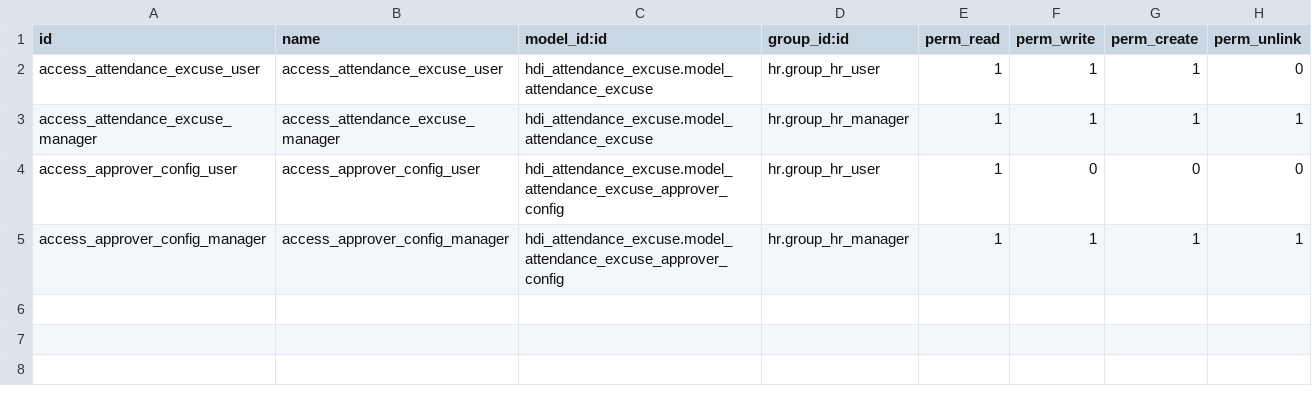
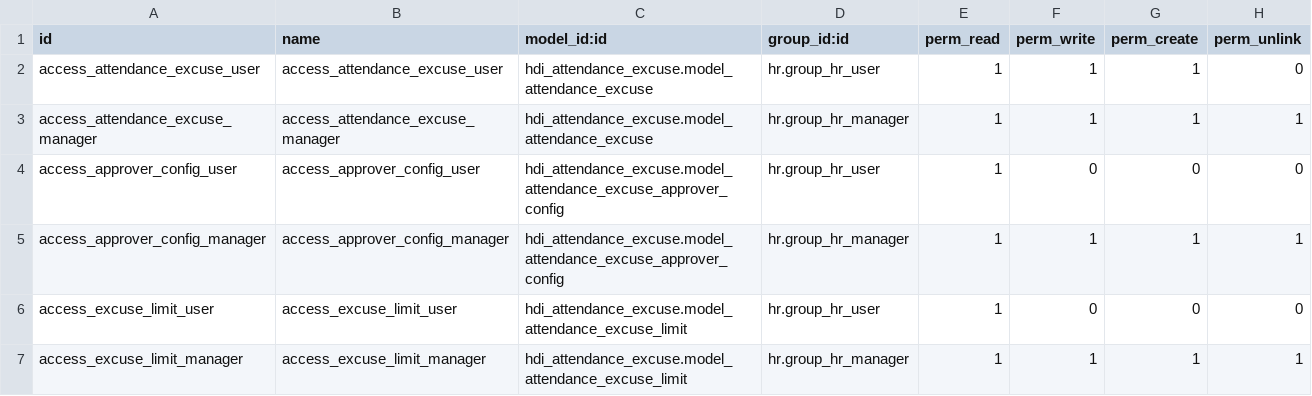
Before and after one commit to truongggdevvv203/hdi_odoo, a CSV file: hdi_attendance_excuse/security/ir.model.access.csv, drawn as a sheet.

Commit message:
feat: add attendance excuse limit model and views

```diff
--- a/hdi_attendance_excuse/security/ir.model.access.csv
+++ b/hdi_attendance_excuse/security/ir.model.access.csv
@@ -5 +5,3 @@ access_approver_config_user,access_approver_config_user,hdi_attendance_excuse.mo
 access_approver_config_manager,access_approver_config_manager,hdi_attendance_excuse.model_attendance_excuse_approver_config,hr.group_hr_manager,1,1,1,1
+access_excuse_limit_user,access_excuse_limit_user,hdi_attendance_excuse.model_attendance_excuse_limit,hr.group_hr_user,1,0,0,0
+access_excuse_limit_manager,access_excuse_limit_manager,hdi_attendance_excuse.model_attendance_excuse_limit,hr.group_hr_manager,1,1,1,1
```
Also changed, not shown: 6 other files.
